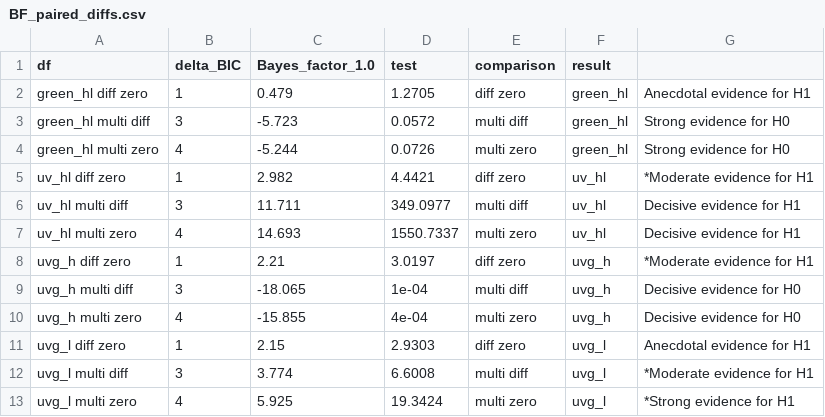
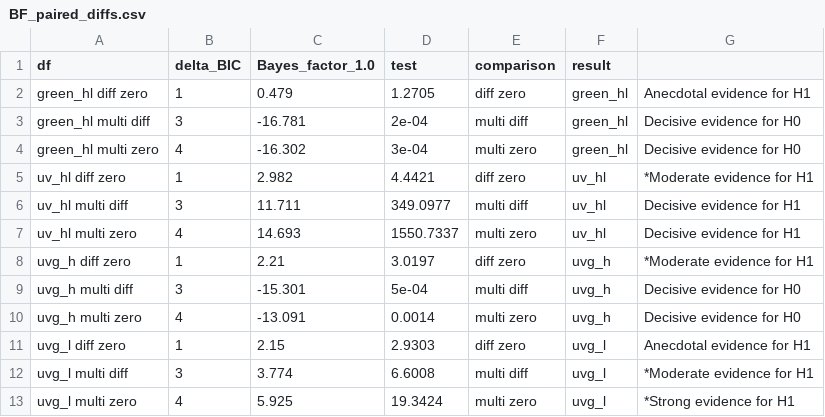
Before and after one commit to JJFosterLab/GUVdances, a CSV file: 2Results/BF_paired_diffs.csv, drawn as a sheet.

Commit message:
Updated modelling

```diff
--- a/2Results/BF_paired_diffs.csv
+++ b/2Results/BF_paired_diffs.csv
@@ -2,4 +2,4 @@
 "green_hl diff zero",1,0.479,1.2705,"diff zero","green_hl","Anecdotal evidence for H1"
-"green_hl multi diff",3,-5.723,0.0572,"multi diff","green_hl","Strong evidence for H0"
-"green_hl multi zero",4,-5.244,0.0726,"multi zero","green_hl","Strong evidence for H0"
+"green_hl multi diff",3,-16.781,2e-04,"multi diff","green_hl","Decisive evidence for H0"
+"green_hl multi zero",4,-16.302,3e-04,"multi zero","green_hl","Decisive evidence for H0"
 "uv_hl diff zero",1,2.982,4.4421,"diff zero","uv_hl","*Moderate evidence for H1"
@@ -8,4 +8,4 @@
 "uvg_h diff zero",1,2.21,3.0197,"diff zero","uvg_h","*Moderate evidence for H1"
-"uvg_h multi diff",3,-18.065,1e-04,"multi diff","uvg_h","Decisive evidence for H0"
-"uvg_h multi zero",4,-15.855,4e-04,"multi zero","uvg_h","Decisive evidence for H0"
+"uvg_h multi diff",3,-15.301,5e-04,"multi diff","uvg_h","Decisive evidence for H0"
+"uvg_h multi zero",4,-13.091,0.0014,"multi zero","uvg_h","Decisive evidence for H0"
 "uvg_l diff zero",1,2.15,2.9303,"diff zero","uvg_l","Anecdotal evidence for H1"
```
